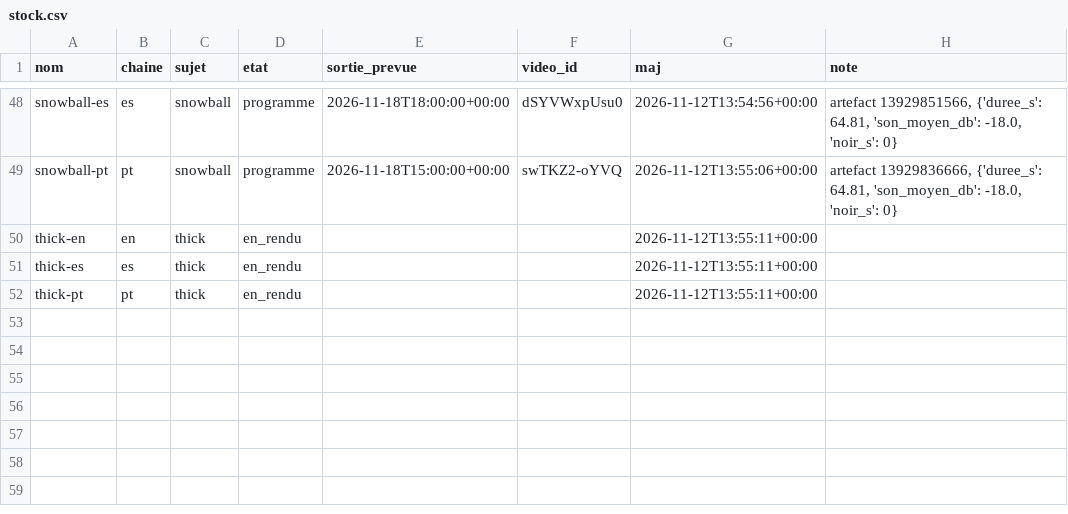
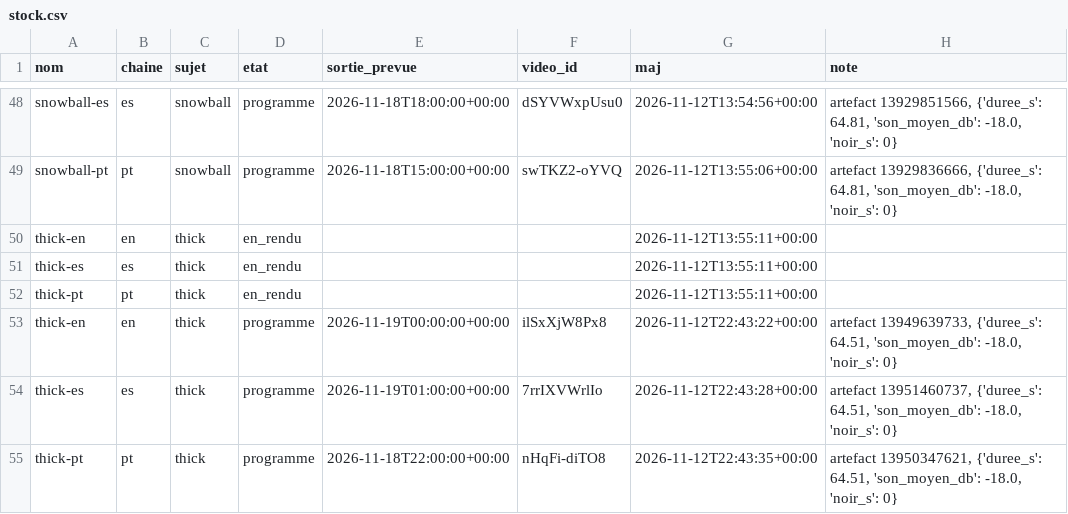
Before and after one commit to sueurhocqjules-droid/agence, a CSV file: registre/stock.csv, drawn as a sheet; only a part is shown, gaps mark what is left out; the diff names each change by its address in the sheet, - before the commit and + after, or states it on an @@ line.

```diff
--- a/registre/stock.csv
+++ b/registre/stock.csv
+row 53: thick-en | en | thick | programme | 2026-11-19T00:00:00+00:00 | ilSxXjW8Px8 | 2026-11-12T22:43:22+00:00 | artefact 13949639733, {'duree_s': 64.51, 'son_moyen_db': -18.0, 'noir_s': 0}
+row 54: thick-es | es | thick | programme | 2026-11-19T01:00:00+00:00 | 7rrIXVWrlIo | 2026-11-12T22:43:28+00:00 | artefact 13951460737, {'duree_s': 64.51, 'son_moyen_db': -18.0, 'noir_s': 0}
+row 55: thick-pt | pt | thick | programme | 2026-11-18T22:00:00+00:00 | nHqFi-diTO8 | 2026-11-12T22:43:35+00:00 | artefact 13950347621, {'duree_s': 64.51, 'son_moyen_db': -18.0, 'noir_s': 0}
```
Also changed, not shown: registre/couts.csv, 4 other files.
